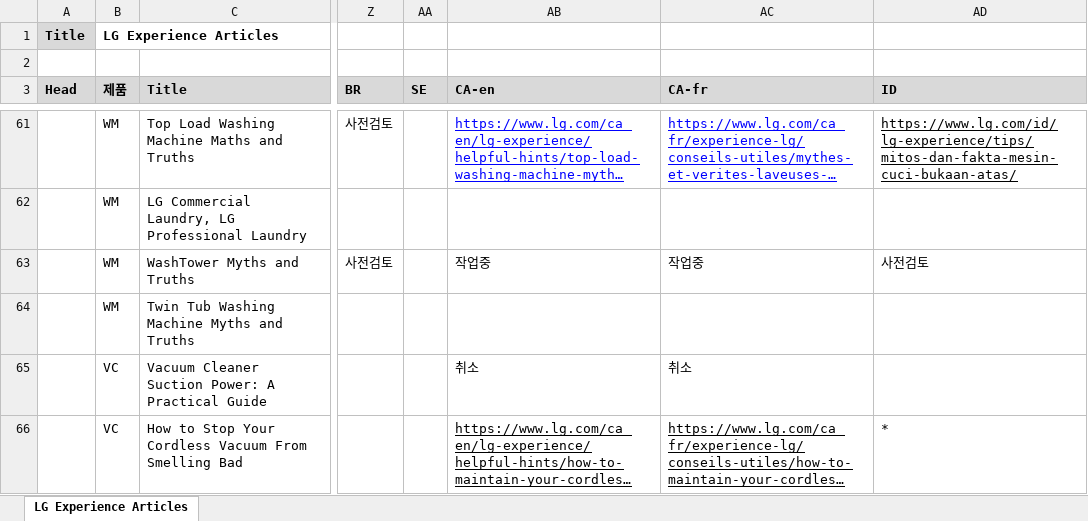
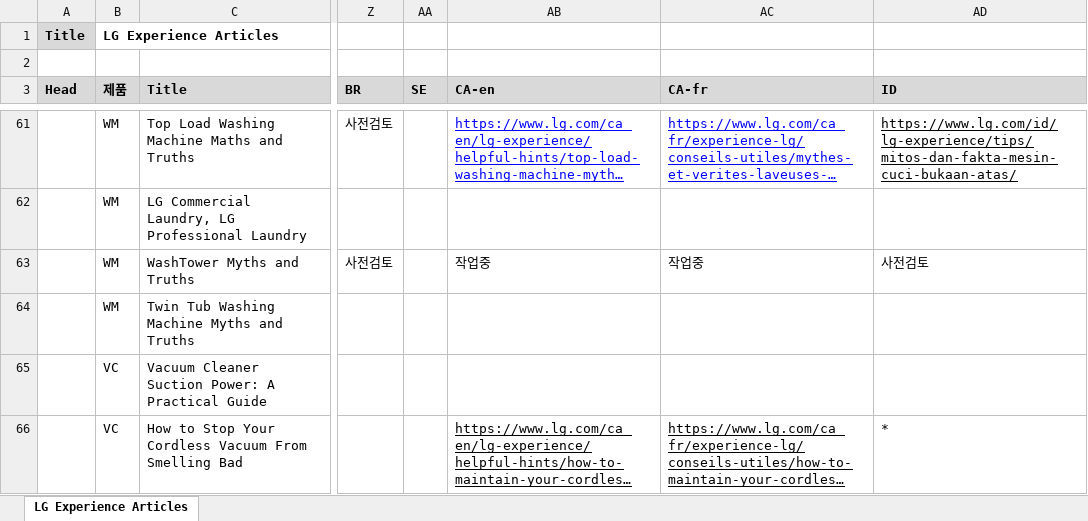
Before and after one commit to towdew/hs-dashboard, an Excel workbook: lg-com-status-dashboard/신호등-Article.xlsx, sheet LG Experience Articles, drawn as a sheet; only a part is shown, gaps mark what is left out; long unchanged cells end in …; values as stored, in another font and other column widths than the file's, no borders; charts and pictures not drawn; the diff covers the shown part only; the diff names each change by its address in the sheet, - before the commit and + after, or states it on an @@ line.

Commit message:
Add files via upload

```diff
--- a/lg-com-status-dashboard/신호등-Article.xlsx (sheet LG Experience Articles)
+++ b/lg-com-status-dashboard/신호등-Article.xlsx (sheet LG Experience Articles)
-AB65 (CA-en): 취소
+AB65 (CA-en): (empty)
-AC65 (CA-fr): 취소
+AC65 (CA-fr): (empty)
```
Also changed, not shown: 11 edited cells elsewhere in this sheet.
